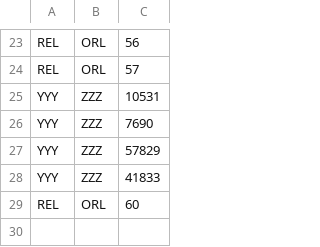
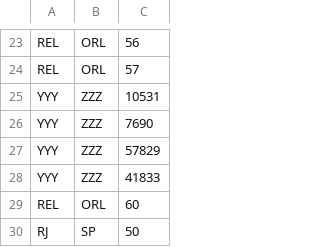
Before and after one commit to cyruzin/clean_architecture, a CSV file: assets/routes.csv, drawn as a sheet; only a part is shown, gaps mark what is left out; the diff names each change by its address in the sheet, - before the commit and + after, or states it on an @@ line.

```diff
--- a/assets/routes.csv
+++ b/assets/routes.csv
+row 30: RJ | SP | 50
```
Also changed, not shown: 22 other files.
